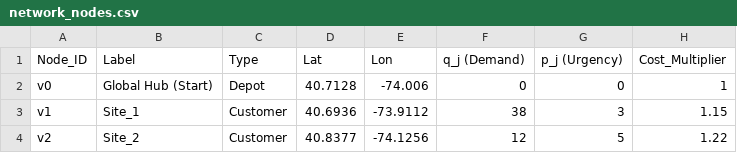
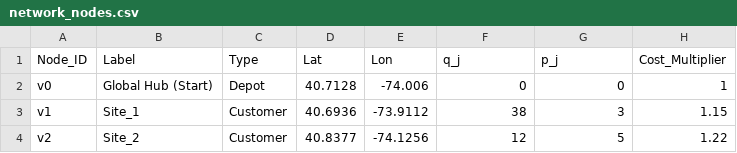
Before and after one commit to paulgogo2019-blip/Eco-Tower-Optimization, a CSV file: data/network_nodes.csv, drawn as a sheet; only a part is shown.

Commit message:
Fix: Final cleanup of q_j and p_j headers for math engine

```diff
--- a/data/network_nodes.csv
+++ b/data/network_nodes.csv
@@ -1,2 +1,2 @@
-Node_ID,Label,Type,Lat,Lon,q_j (Demand),p_j (Urgency),Cost_Multiplier
+Node_ID,Label,Type,Lat,Lon,q_j,p_j,Cost_Multiplier
 v0,Global Hub (Start),Depot,40.7128,-74.006,0,0,1
```
